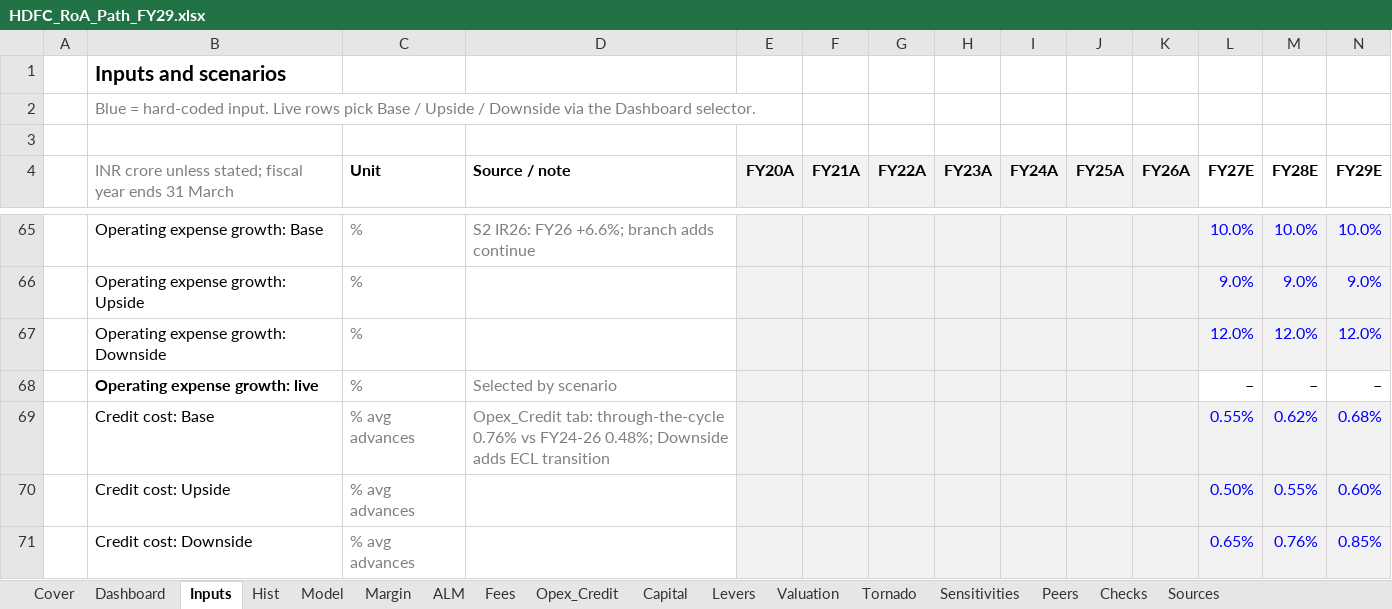
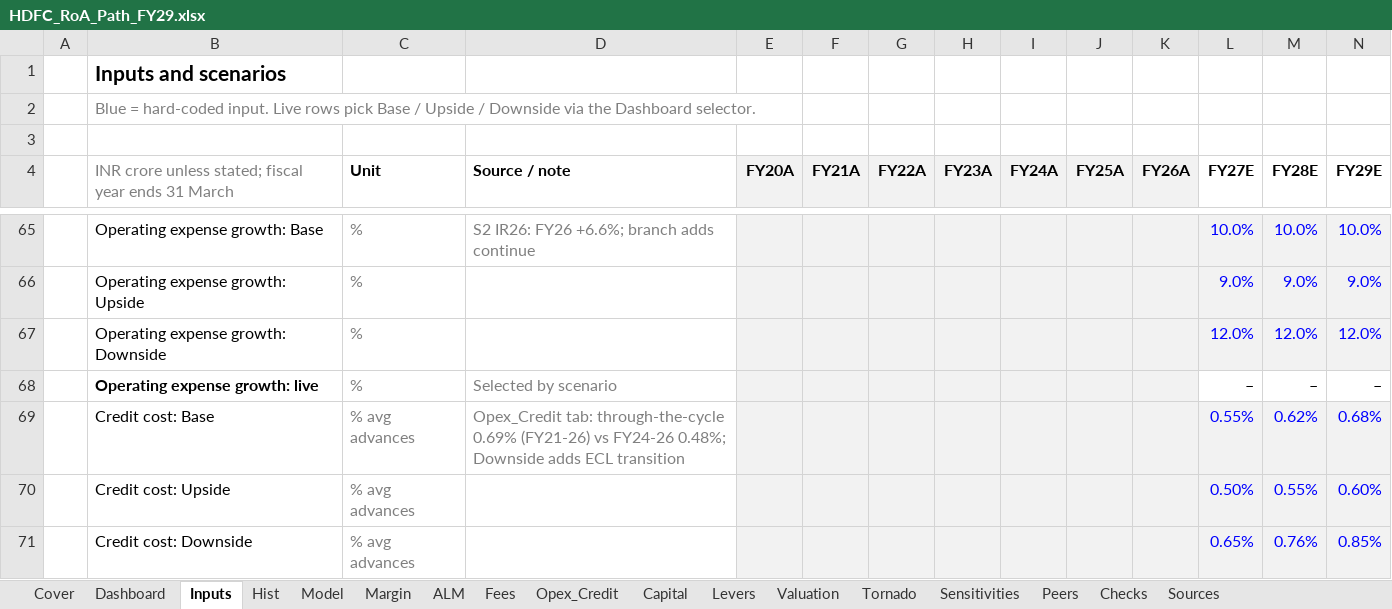
Before and after one commit to DogInfantry/Bank-Profitability, an Excel workbook: models/HDFC_RoA_Path_FY29.xlsx, sheet Inputs, drawn as a sheet; only a part is shown, gaps mark what is left out; values as stored, in another font and other column widths than the file's, no borders; the diff names each change by its address in the sheet, - before the commit and + after, or states it on an @@ line.

```diff
--- a/models/HDFC_RoA_Path_FY29.xlsx (sheet Inputs)
+++ b/models/HDFC_RoA_Path_FY29.xlsx (sheet Inputs)
-D69 (Source / note): …tab: through-the-cycle 0.76% vs FY24-26…
+D69 (Source / note): …tab: through-the-cycle 0.69% (FY21-26) vs FY24-26…
```
Also changed, not shown: sheet Valuation, formulas that keep their value, charts or pictures, 18 other files.
